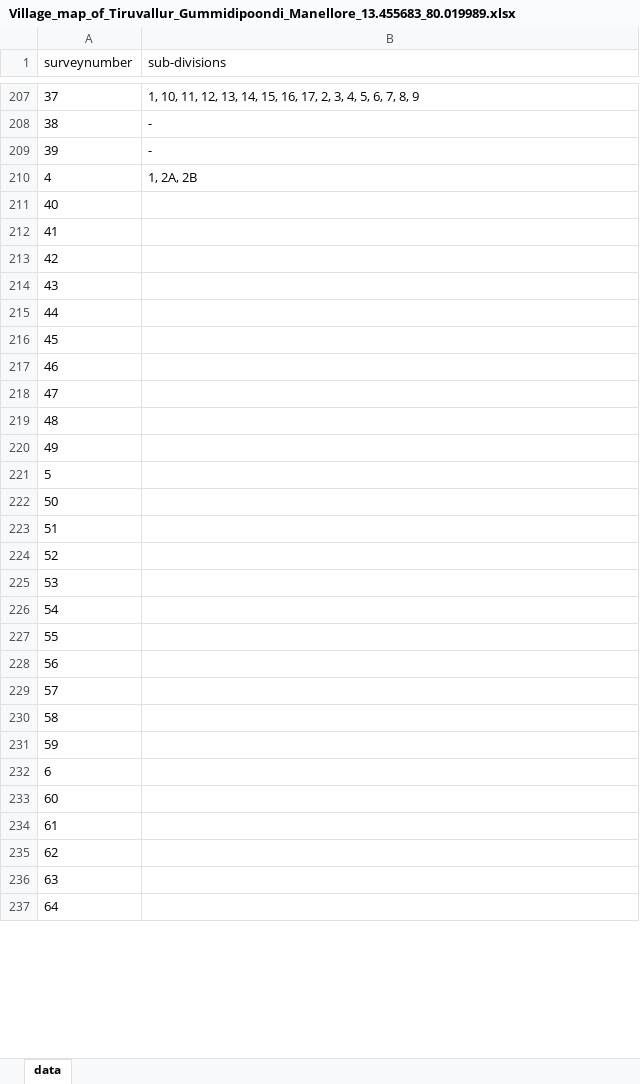
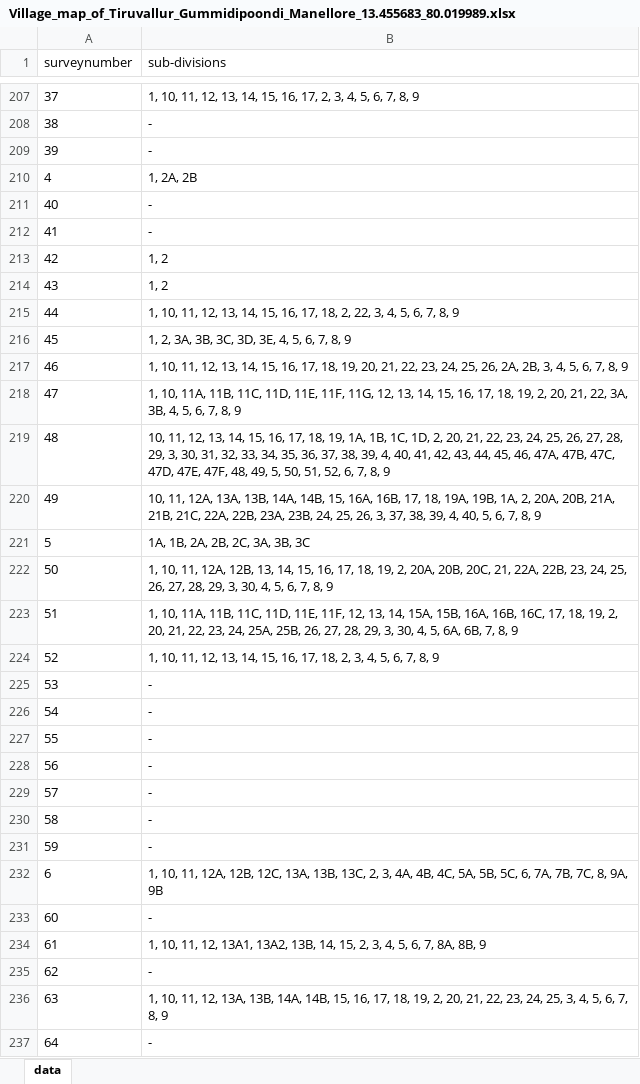
Before and after one commit to sivaramanRW/scraper-glv, an Excel workbook: out/Village_map_of_Tiruvallur_Gummidipoondi_Manellore_13.455683_80.019989.xlsx, sheet data, drawn as a sheet; only a part is shown, gaps mark what is left out; values as stored, in another font and other column widths than the file's, no borders; the diff covers the shown part only; the diff names each change by its address in the sheet, - before the commit and + after, or states it on an @@ line.

```diff
--- a/out/Village_map_of_Tiruvallur_Gummidipoondi_Manellore_13.455683_80.019989.xlsx (sheet data)
+++ b/out/Village_map_of_Tiruvallur_Gummidipoondi_Manellore_13.455683_80.019989.xlsx (sheet data)
-B211:B212 (sub-divisions): (empty)
+B211:B212 (sub-divisions): -
-B213:B214 (sub-divisions): (empty)
+B213:B214 (sub-divisions): 1, 2
-B215 (sub-divisions): (empty)
+B215 (sub-divisions): 1, 10, 11, 12, 13, 14, 15, 16, 17, 18, 2, 22, 3, 4, 5, 6, 7, 8, 9
-B216 (sub-divisions): (empty)
+B216 (sub-divisions): 1, 2, 3A, 3B, 3C, 3D, 3E, 4, 5, 6, 7, 8, 9
-B217 (sub-divisions): (empty)
+B217 (sub-divisions): 1, 10, 11, 12, 13, 14, 15, 16, 17, 18, 19, 20, 21, 22, 23, 24, 25, 26, 2A, 2B, 3, 4, 5, 6, 7, 8, 9
-B218 (sub-divisions): (empty)
+B218 (sub-divisions): 1, 10, 11A, 11B, 11C, 11D, 11E, 11F, 11G, 12, 13, 14, 15, 16, 17, 18, 19, 2, 20, 21, 22, 3A, 3B, 4, 5, 6, 7, 8, 9
-B219 (sub-divisions): (empty)
+B219 (sub-divisions): 10, 11, 12, 13, 14, 15, 16, 17, 18, 19, 1A, 1B, 1C, 1D, 2, 20, 21, 22, 23, 24, 25, 26, 27, 28, 29, 3, 30, 31, 32, 33, 34, 35, 36, 37, 38, 39, 4, 40, 41, 42, 43, 44, 45, 46, 47A, 47B, 47C, 47D, 47E, 47F, 48, 49, 5, 50, 51, 52, 6, 7, 8, 9
-B220 (sub-divisions): (empty)
+B220 (sub-divisions): 10, 11, 12A, 13A, 13B, 14A, 14B, 15, 16A, 16B, 17, 18, 19A, 19B, 1A, 2, 20A, 20B, 21A, 21B, 21C, 22A, 22B, 23A, 23B, 24, 25, 26, 3, 37, 38, 39, 4, 40, 5, 6, 7, 8, 9
-B221 (sub-divisions): (empty)
+B221 (sub-divisions): 1A, 1B, 2A, 2B, 2C, 3A, 3B, 3C
-B222 (sub-divisions): (empty)
+B222 (sub-divisions): 1, 10, 11, 12A, 12B, 13, 14, 15, 16, 17, 18, 19, 2, 20A, 20B, 20C, 21, 22A, 22B, 23, 24, 25, 26, 27, 28, 29, 3, 30, 4, 5, 6, 7, 8, 9
-B223 (sub-divisions): (empty)
+B223 (sub-divisions): 1, 10, 11A, 11B, 11C, 11D, 11E, 11F, 12, 13, 14, 15A, 15B, 16A, 16B, 16C, 17, 18, 19, 2, 20, 21, 22, 23, 24, 25A, 25B, 26, 27, 28, 29, 3, 30, 4, 5, 6A, 6B, 7, 8, 9
-B224 (sub-divisions): (empty)
+B224 (sub-divisions): 1, 10, 11, 12, 13, 14, 15, 16, 17, 18, 2, 3, 4, 5, 6, 7, 8, 9
-B225:B231 (sub-divisions): (empty)
+B225:B231 (sub-divisions): -
-B232 (sub-divisions): (empty)
+B232 (sub-divisions): 1, 10, 11, 12A, 12B, 12C, 13A, 13B, 13C, 2, 3, 4A, 4B, 4C, 5A, 5B, 5C, 6, 7A, 7B, 7C, 8, 9A, 9B
-B233 (sub-divisions): (empty)
+B233 (sub-divisions): -
-B234 (sub-divisions): (empty)
+B234 (sub-divisions): 1, 10, 11, 12, 13A1, 13A2, 13B, 14, 15, 2, 3, 4, 5, 6, 7, 8A, 8B, 9
-B235 (sub-divisions): (empty)
+B235 (sub-divisions): -
-B236 (sub-divisions): (empty)
+B236 (sub-divisions): 1, 10, 11, 12, 13A, 13B, 14A, 14B, 15, 16, 17, 18, 19, 2, 20, 21, 22, 23, 24, 25, 3, 4, 5, 6, 7, 8, 9
-B237 (sub-divisions): (empty)
+B237 (sub-divisions): -
```
Also changed, not shown: 38 edited cells elsewhere in this sheet, out/Village_map_of_Tiruvallur_Gummidipoondi_Edur_13.477828_80.078782.xlsx, out/Village_map_of_Tiruvallur_Gummidipoondi_Mukarambakkam_13.332005_80.020098.xlsx, 4 other files.
